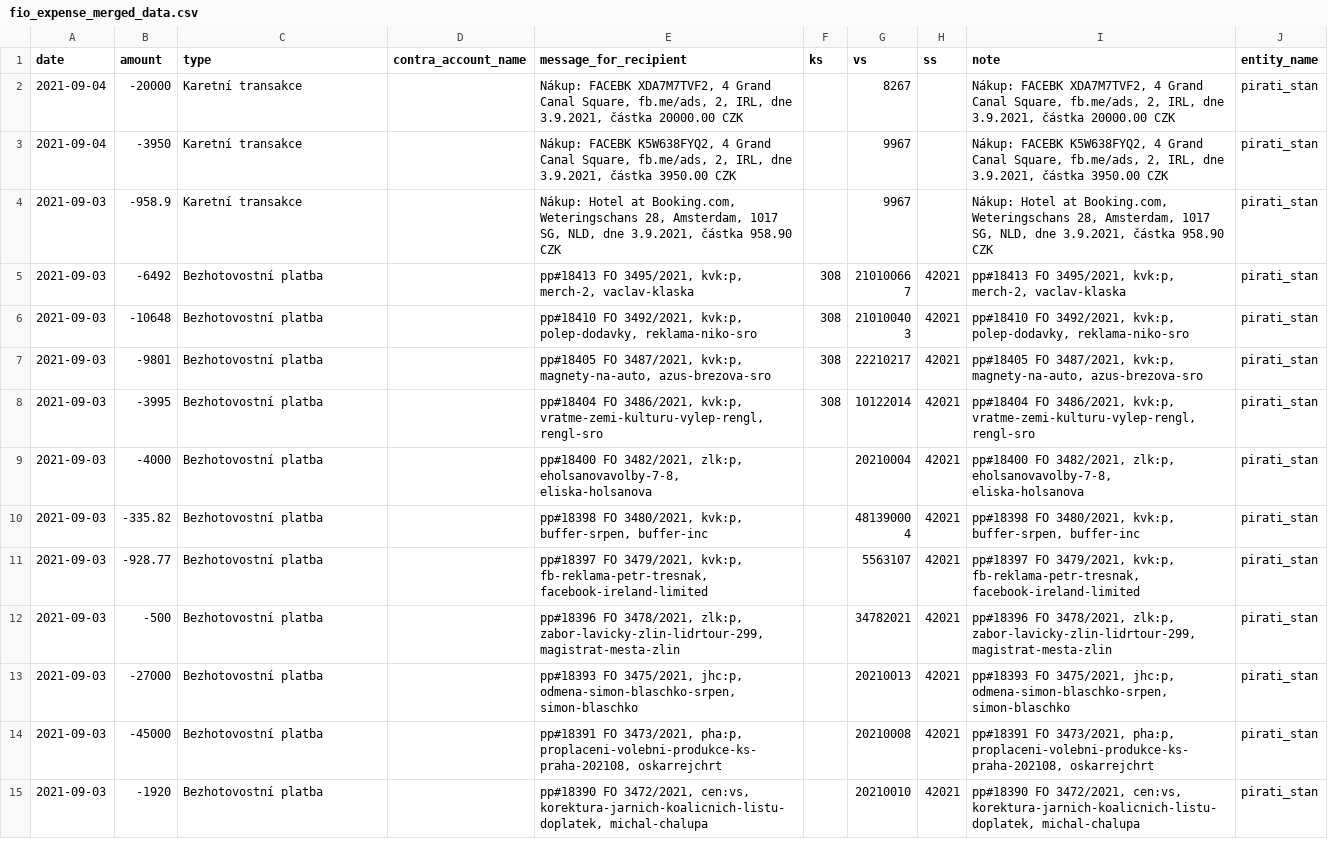
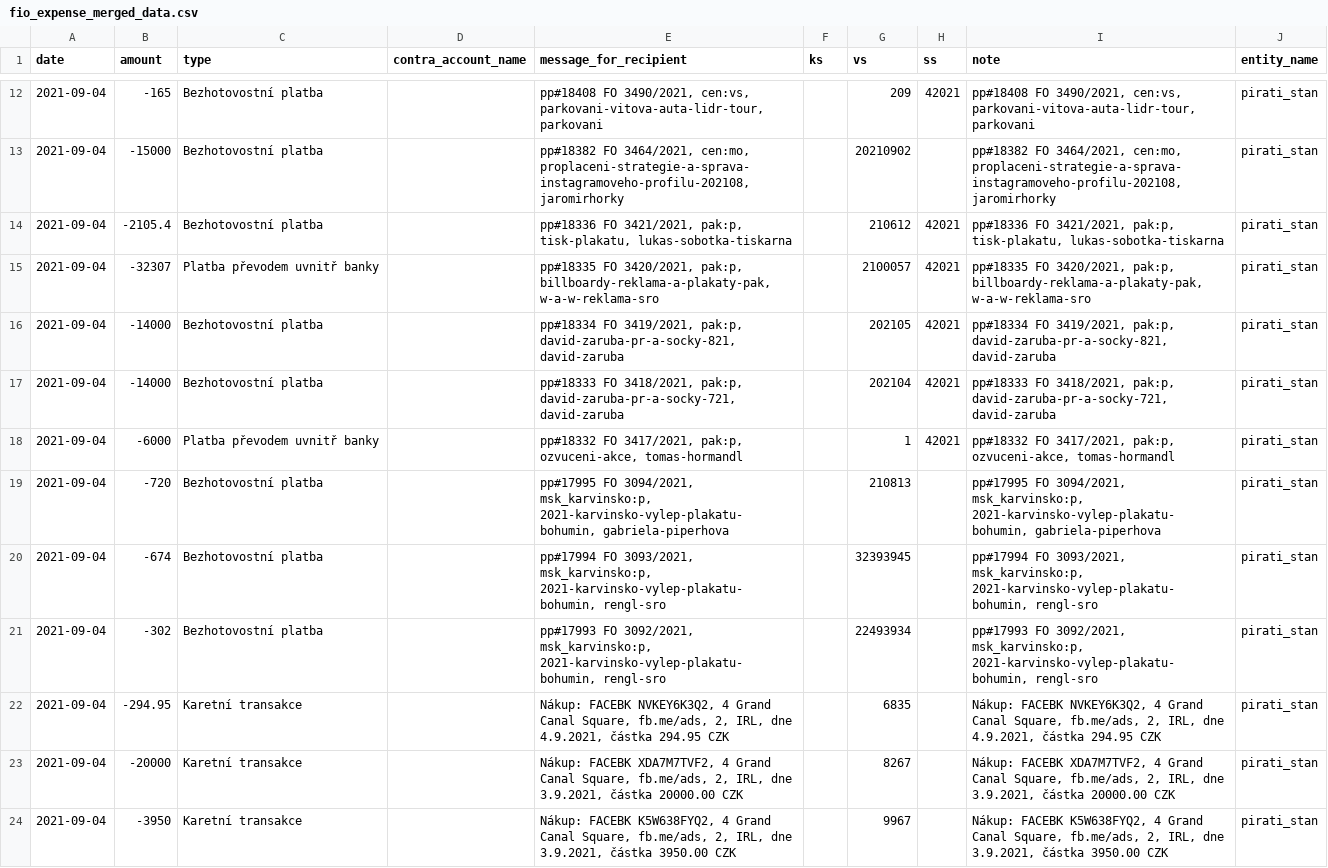
Before and after one commit to opop999/transparent_election_accounts, a CSV file: data/expense_accounts/fio_expense_merged_data.csv, drawn as a sheet; only a part is shown, gaps mark what is left out; the shorter side is filled out with more unchanged rows; the diff covers the shown part only; the diff names each change by its address in the sheet, - before the commit and + after, or states it on an @@ line.

```diff
--- a/data/expense_accounts/fio_expense_merged_data.csv
+++ b/data/expense_accounts/fio_expense_merged_data.csv
+row 12: 2021-09-04 | -165 | Bezhotovostní platba |  | pp#18408 FO 3490/2021, cen:vs, parkovani-vitova-auta-lidr-tour, parkovani |  | 209 | 42021 | pp#18408 FO 3490/2021, cen:vs, parkovani-vitova-auta-lidr-tour, parkovani | pirati_stan
+row 13: 2021-09-04 | -15000 | Bezhotovostní platba |  | pp#18382 FO 3464/2021, cen:mo, proplaceni-strategie-a-sprava-instagramoveho-profilu-202108, jaromirhorky |  | 20210902 |  | pp#18382 FO 3464/2021, cen:mo, proplaceni-strategie-a-sprava-instagramoveho-profilu-202108, jaromirhorky | pirati_stan
+row 14: 2021-09-04 | -2105.4 | Bezhotovostní platba |  | pp#18336 FO 3421/2021, pak:p, tisk-plakatu, lukas-sobotka-tiskarna |  | 210612 | 42021 | pp#18336 FO 3421/2021, pak:p, tisk-plakatu, lukas-sobotka-tiskarna | pirati_stan
+row 15: 2021-09-04 | -32307 | Platba převodem uvnitř banky |  | pp#18335 FO 3420/2021, pak:p, billboardy-reklama-a-plakaty-pak, w-a-w-reklama-sro |  | 2100057 | 42021 | pp#18335 FO 3420/2021, pak:p, billboardy-reklama-a-plakaty-pak, w-a-w-reklama-sro | pirati_stan
+row 16: 2021-09-04 | -14000 | Bezhotovostní platba |  | pp#18334 FO 3419/2021, pak:p, david-zaruba-pr-a-socky-821, david-zaruba |  | 202105 | 42021 | pp#18334 FO 3419/2021, pak:p, david-zaruba-pr-a-socky-821, david-zaruba | pirati_stan
+row 17: 2021-09-04 | -14000 | Bezhotovostní platba |  | pp#18333 FO 3418/2021, pak:p, david-zaruba-pr-a-socky-721, david-zaruba |  | 202104 | 42021 | pp#18333 FO 3418/2021, pak:p, david-zaruba-pr-a-socky-721, david-zaruba | pirati_stan
+row 18: 2021-09-04 | -6000 | Platba převodem uvnitř banky |  | pp#18332 FO 3417/2021, pak:p, ozvuceni-akce, tomas-hormandl |  | 1 | 42021 | pp#18332 FO 3417/2021, pak:p, ozvuceni-akce, tomas-hormandl | pirati_stan
+row 19: 2021-09-04 | -720 | Bezhotovostní platba |  | pp#17995 FO 3094/2021, msk_karvinsko:p, 2021-karvinsko-vylep-plakatu-bohumin, gabriela-piperhova |  | 210813 |  | pp#17995 FO 3094/2021, msk_karvinsko:p, 2021-karvinsko-vylep-plakatu-bohumin, gabriela-piperhova | pirati_stan
+row 20: 2021-09-04 | -674 | Bezhotovostní platba |  | pp#17994 FO 3093/2021, msk_karvinsko:p, 2021-karvinsko-vylep-plakatu-bohumin, rengl-sro |  | 32393945 |  | pp#17994 FO 3093/2021, msk_karvinsko:p, 2021-karvinsko-vylep-plakatu-bohumin, rengl-sro | pirati_stan
+row 21: 2021-09-04 | -302 | Bezhotovostní platba |  | pp#17993 FO 3092/2021, msk_karvinsko:p, 2021-karvinsko-vylep-plakatu-bohumin, rengl-sro |  | 22493934 |  | pp#17993 FO 3092/2021, msk_karvinsko:p, 2021-karvinsko-vylep-plakatu-bohumin, rengl-sro | pirati_stan
+row 22: 2021-09-04 | -294.95 | Karetní transakce |  | Nákup: FACEBK NVKEY6K3Q2, 4 Grand Canal Square, fb.me/ads, 2, IRL, dne 4.9.2021, částka 294.95 CZK |  | 6835 |  | Nákup: FACEBK NVKEY6K3Q2, 4 Grand Canal Square, fb.me/ads, 2, IRL, dne 4.9.2021, částka 294.95 CZK | pirati_stan
```
Also changed, not shown: 10 added rows elsewhere in this file, data/donation_accounts/individual_donation_accounts/pirati.csv, data/donation_accounts/individual_donation_accounts/svobodni.csv, 30 other files.
